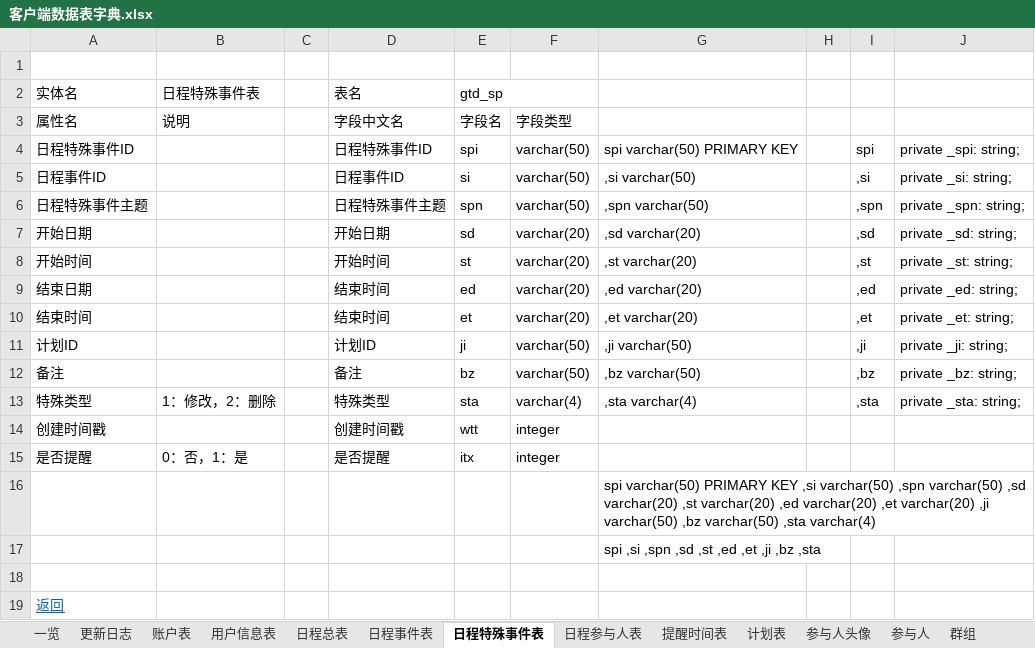
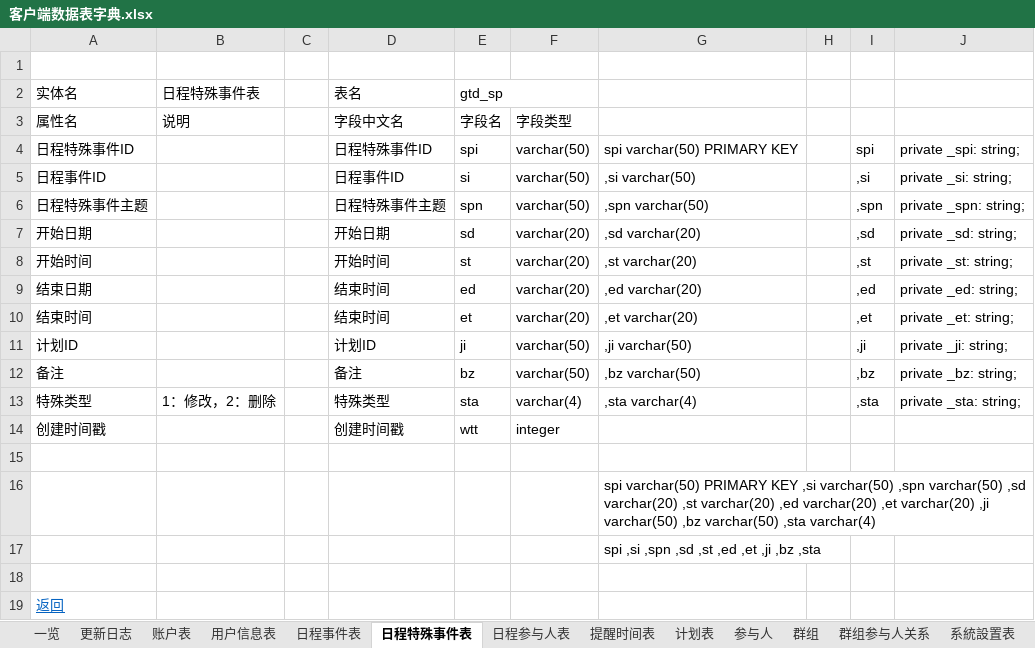
Before and after one commit to XJ-GTD/GTD2, an Excel workbook: A-开发相关文档素材/6.二期文档/客户端数据表字典.xlsx, sheet 日程特殊事件表, drawn as a sheet; values as stored, in another font and other column widths than the file's, no borders; the diff names each change by its address in the sheet, - before the commit and + after, or states it on an @@ line.

```diff
--- a/A-开发相关文档素材/6.二期文档/客户端数据表字典.xlsx (sheet 日程特殊事件表)
+++ b/A-开发相关文档素材/6.二期文档/客户端数据表字典.xlsx (sheet 日程特殊事件表)
-sheet tab: 日程总表
-sheet tab: 参与人头像
-row 15: 是否提醒 | 0：否，1：是 |  | 是否提醒 | itx | integer
+row 15: (empty)
```
Also changed, not shown: sheet 日程事件表, sheet 一览, sheet 参与人, 2 other files.
